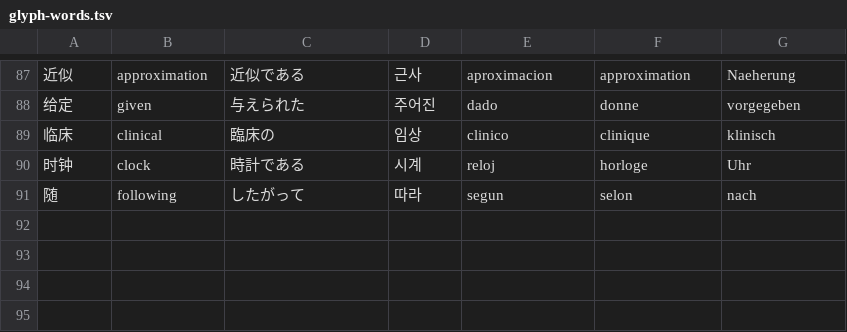
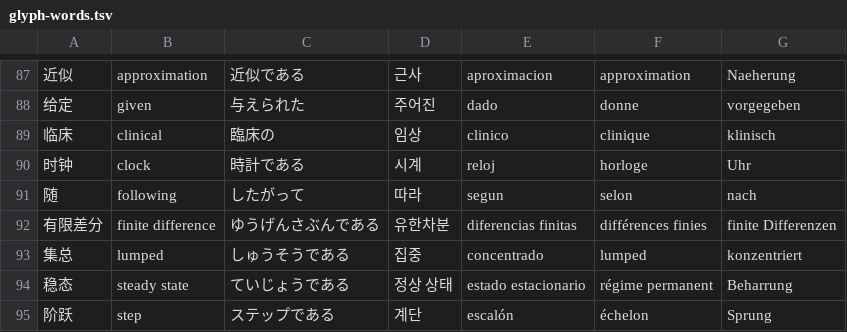
Before and after one commit to otas0/immspfee, a TSV file: data/locales/glyph-words.tsv, drawn as a sheet; only a part is shown, gaps mark what is left out; the diff names each change by its address in the sheet, - before the commit and + after, or states it on an @@ line.

```diff
--- a/data/locales/glyph-words.tsv
+++ b/data/locales/glyph-words.tsv
+row 92: 有限差分 | finite difference | ゆうげんさぶんである | 유한차분 | diferencias finitas | différences finies | finite Differenzen
+row 93: 集总 | lumped | しゅうそうである | 집중 | concentrado | lumped | konzentriert
+row 94: 稳态 | steady state | ていじょうである | 정상 상태 | estado estacionario | régime permanent | Beharrung
+row 95: 阶跃 | step | ステップである | 계단 | escalón | échelon | Sprung
```
Also changed, not shown: 12 other files.
